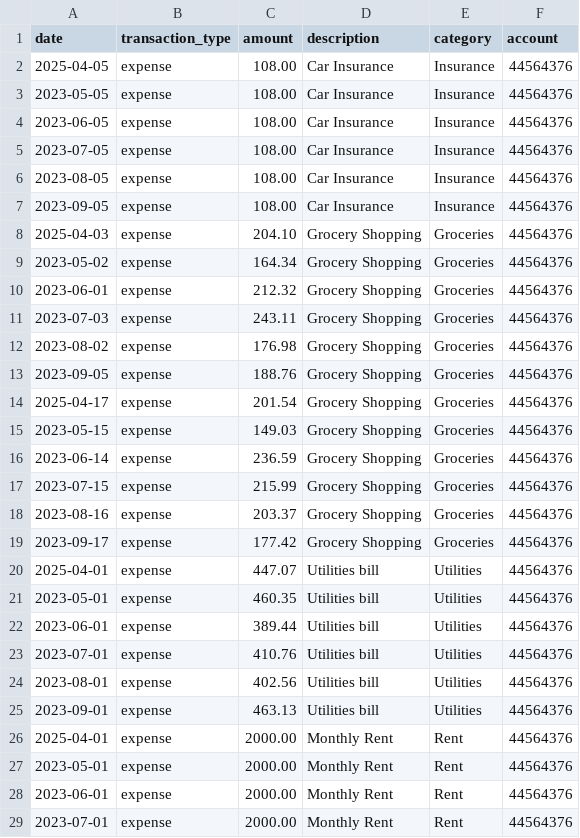
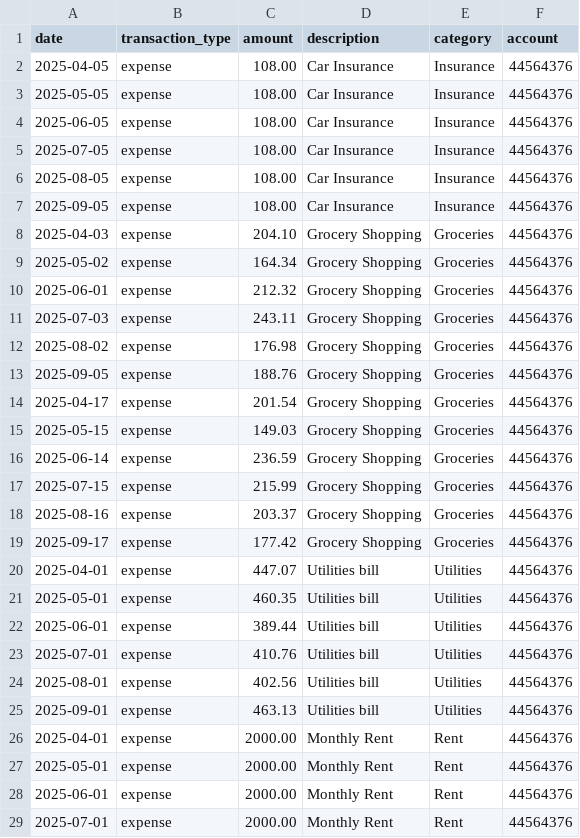
Before and after one commit to ethanondzik/personal-finance-tracker, a CSV file: expenses.csv, drawn as a sheet; only a part is shown; the diff covers the shown part only.

```diff
--- a/expenses.csv
+++ b/expenses.csv
@@ -2,28 +2,28 @@ date,transaction_type,amount,description,category,account
 2025-04-05,expense,108.00,Car Insurance,Insurance,44564376
-2023-05-05,expense,108.00,Car Insurance,Insurance,44564376
-2023-06-05,expense,108.00,Car Insurance,Insurance,44564376
-2023-07-05,expense,108.00,Car Insurance,Insurance,44564376
-2023-08-05,expense,108.00,Car Insurance,Insurance,44564376
-2023-09-05,expense,108.00,Car Insurance,Insurance,44564376
+2025-05-05,expense,108.00,Car Insurance,Insurance,44564376
+2025-06-05,expense,108.00,Car Insurance,Insurance,44564376
+2025-07-05,expense,108.00,Car Insurance,Insurance,44564376
+2025-08-05,expense,108.00,Car Insurance,Insurance,44564376
+2025-09-05,expense,108.00,Car Insurance,Insurance,44564376
 2025-04-03,expense,204.10,Grocery Shopping,Groceries,44564376
-2023-05-02,expense,164.34,Grocery Shopping,Groceries,44564376
-2023-06-01,expense,212.32,Grocery Shopping,Groceries,44564376
-2023-07-03,expense,243.11,Grocery Shopping,Groceries,44564376
-2023-08-02,expense,176.98,Grocery Shopping,Groceries,44564376
-2023-09-05,expense,188.76,Grocery Shopping,Groceries,44564376
+2025-05-02,expense,164.34,Grocery Shopping,Groceries,44564376
+2025-06-01,expense,212.32,Grocery Shopping,Groceries,44564376
+2025-07-03,expense,243.11,Grocery Shopping,Groceries,44564376
+2025-08-02,expense,176.98,Grocery Shopping,Groceries,44564376
+2025-09-05,expense,188.76,Grocery Shopping,Groceries,44564376
 2025-04-17,expense,201.54,Grocery Shopping,Groceries,44564376
-2023-05-15,expense,149.03,Grocery Shopping,Groceries,44564376
-2023-06-14,expense,236.59,Grocery Shopping,Groceries,44564376
-2023-07-15,expense,215.99,Grocery Shopping,Groceries,44564376
-2023-08-16,expense,203.37,Grocery Shopping,Groceries,44564376
-2023-09-17,expense,177.42,Grocery Shopping,Groceries,44564376
+2025-05-15,expense,149.03,Grocery Shopping,Groceries,44564376
+2025-06-14,expense,236.59,Grocery Shopping,Groceries,44564376
+2025-07-15,expense,215.99,Grocery Shopping,Groceries,44564376
+2025-08-16,expense,203.37,Grocery Shopping,Groceries,44564376
+2025-09-17,expense,177.42,Grocery Shopping,Groceries,44564376
 2025-04-01,expense,447.07,Utilities bill,Utilities,44564376
-2023-05-01,expense,460.35,Utilities bill,Utilities,44564376
-2023-06-01,expense,389.44,Utilities bill,Utilities,44564376
-2023-07-01,expense,410.76,Utilities bill,Utilities,44564376
-2023-08-01,expense,402.56,Utilities bill,Utilities,44564376
-2023-09-01,expense,463.13,Utilities bill,Utilities,44564376
+2025-05-01,expense,460.35,Utilities bill,Utilities,44564376
+2025-06-01,expense,389.44,Utilities bill,Utilities,44564376
+2025-07-01,expense,410.76,Utilities bill,Utilities,44564376
+2025-08-01,expense,402.56,Utilities bill,Utilities,44564376
+2025-09-01,expense,463.13,Utilities bill,Utilities,44564376
 2025-04-01,expense,2000.00,Monthly Rent,Rent,44564376
-2023-05-01,expense,2000.00,Monthly Rent,Rent,44564376
-2023-06-01,expense,2000.00,Monthly Rent,Rent,44564376
-2023-07-01,expense,2000.00,Monthly Rent,Rent,44564376
+2025-05-01,expense,2000.00,Monthly Rent,Rent,44564376
+2025-06-01,expense,2000.00,Monthly Rent,Rent,44564376
+2025-07-01,expense,2000.00,Monthly Rent,Rent,44564376
```
Also changed, not shown: 2 edited cells elsewhere in this file, income.csv, valid_transaction_sample.csv, 12 other files.
